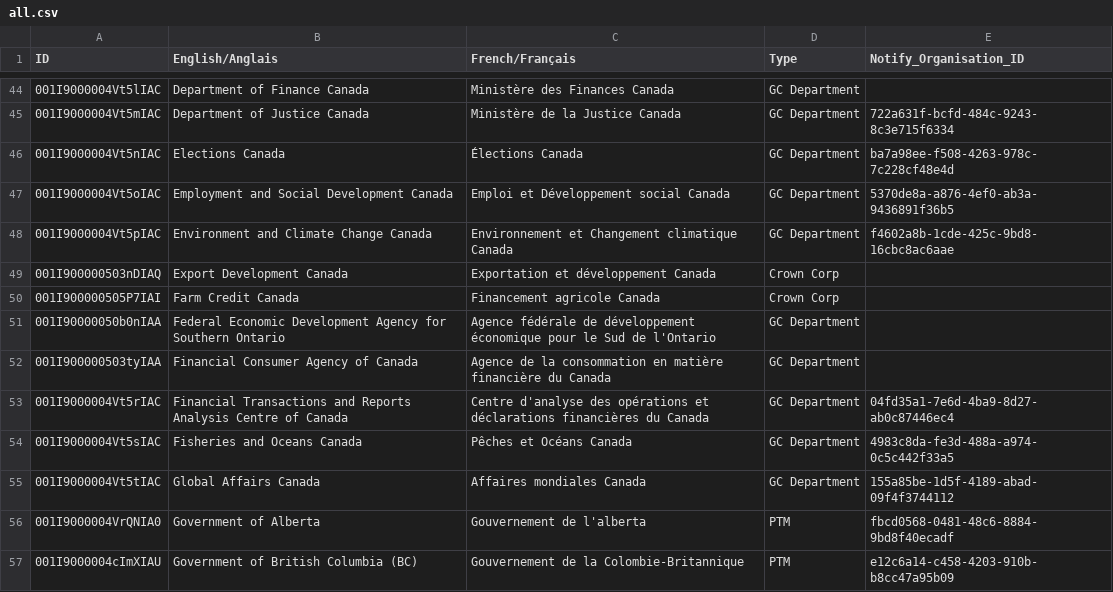
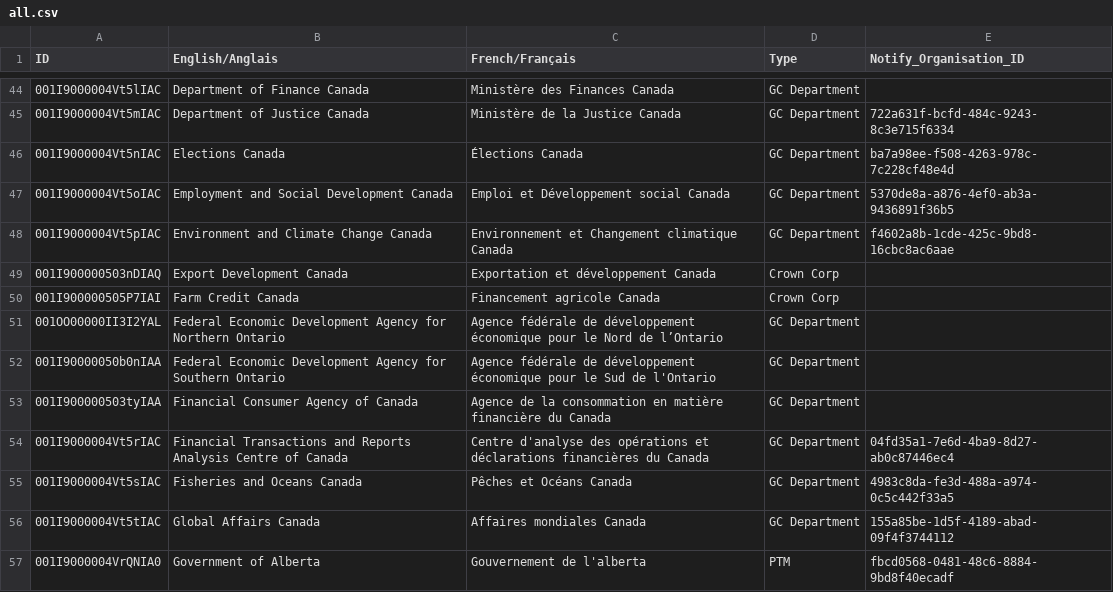
Before and after one commit to cds-snc/gc-organisations, a CSV file: data/all.csv, drawn as a sheet; only a part is shown, gaps mark what is left out; the shorter side is filled out with more unchanged rows.

```diff
--- a/data/all.csv
+++ b/data/all.csv
@@ -50,2 +50,3 @@ ID,English/Anglais,French/Français,Type,Notify_Organisation_ID
 001I900000505P7IAI,Farm Credit Canada,Financement agricole Canada,Crown Corp,
+001OO00000II3I2YAL,Federal Economic Development Agency for Northern Ontario,Agence fédérale de développement économique pour le Nord de l’Ontario,GC Department,
 001I90000050b0nIAA,Federal Economic Development Agency for Southern Ontario,Agence fédérale de développement économique pour le Sud de l'Ontario,GC Department,
```
Also changed, not shown: data/all-name-eng.csv, data/all-name-fra.csv, 3 other files.
